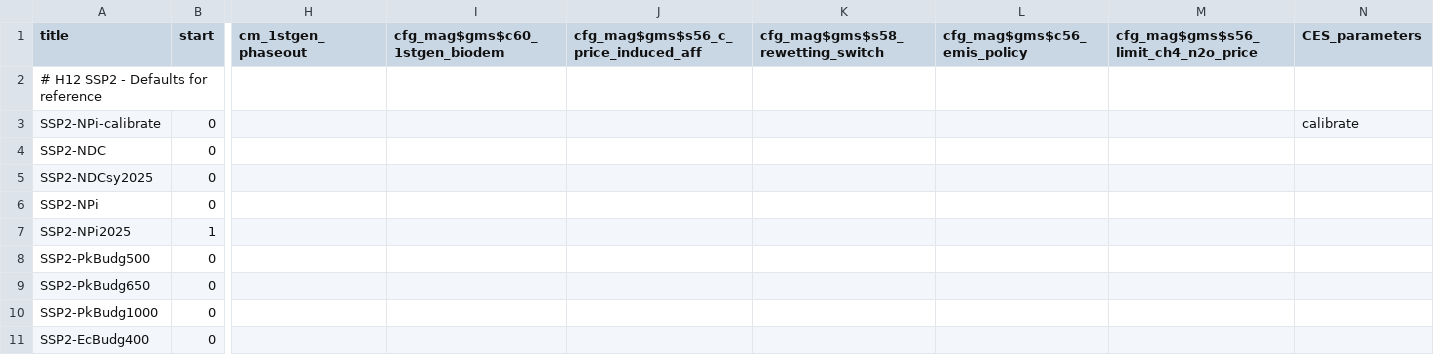
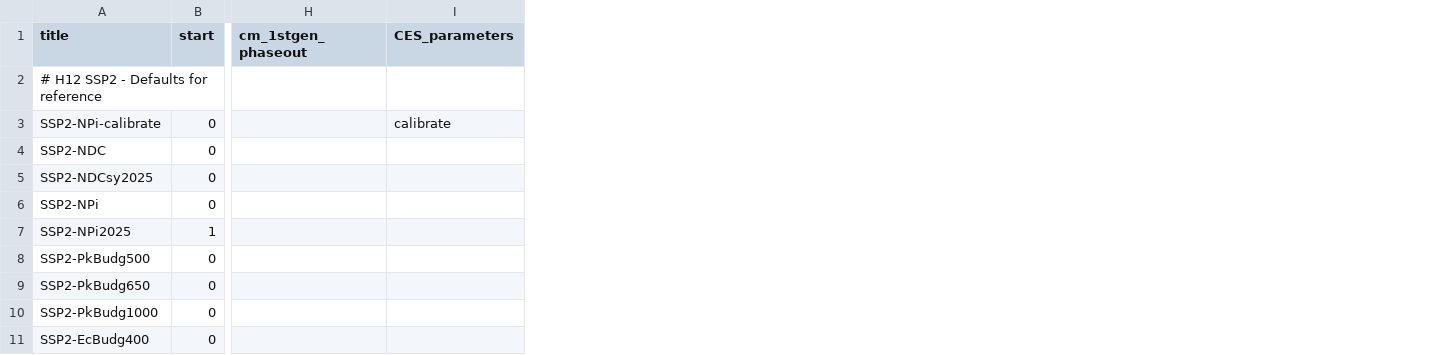
Before and after one commit to merfort/remind, a CSV file: config/scenario_config_LandMatters.csv, drawn as a sheet; only a part is shown, gaps mark what is left out; the diff names each change by its address in the sheet, - before the commit and + after, or states it on an @@ line.

Commit message:
Move cfg_mag switches to coupled config

```diff
--- a/config/scenario_config_LandMatters.csv
+++ b/config/scenario_config_LandMatters.csv
-column I (cfg_mag$gms$c60_1stgen_biodem), empty
-column J, row 1: cfg_mag$gms$s56_c_price_induced_aff
-column K (cfg_mag$gms$s58_rewetting_switch), empty
-column L (cfg_mag$gms$c56_emis_policy), empty
-column M, row 1: cfg_mag$gms$s56_limit_ch4_n2o_price
```
Also changed, not shown: config/scenario_config_coupled_LandMatters.csv.
